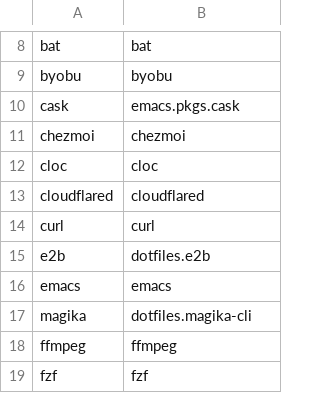
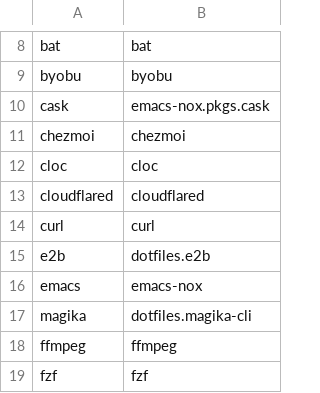
Before and after one commit to iamtatsuki05/dotfiles, a TSV file: config/nix/brew-to-nix.tsv, drawn as a sheet; only a part is shown, gaps mark what is left out.

Commit message:
feat: update emacs package references to emacs-nox in configuration and tests

```diff
--- a/config/nix/brew-to-nix.tsv
+++ b/config/nix/brew-to-nix.tsv
@@ -9,3 +9,3 @@ bat	bat
 byobu	byobu
-cask	emacs.pkgs.cask
+cask	emacs-nox.pkgs.cask
 chezmoi	chezmoi
@@ -15,3 +15,3 @@ curl	curl
 e2b	dotfiles.e2b
-emacs	emacs
+emacs	emacs-nox
 magika	dotfiles.magika-cli
```
Also changed, not shown: 3 other files.
